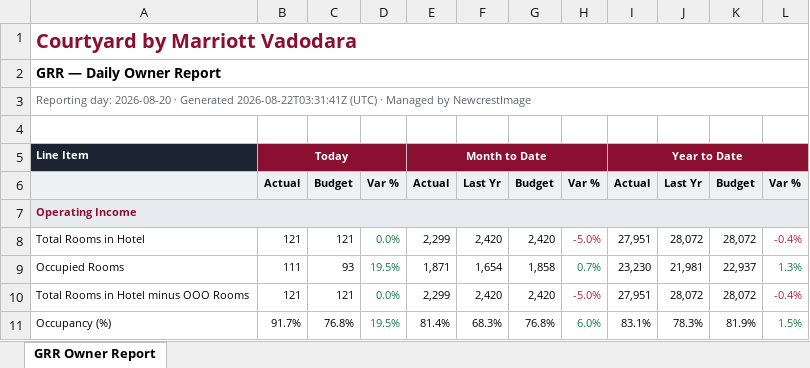
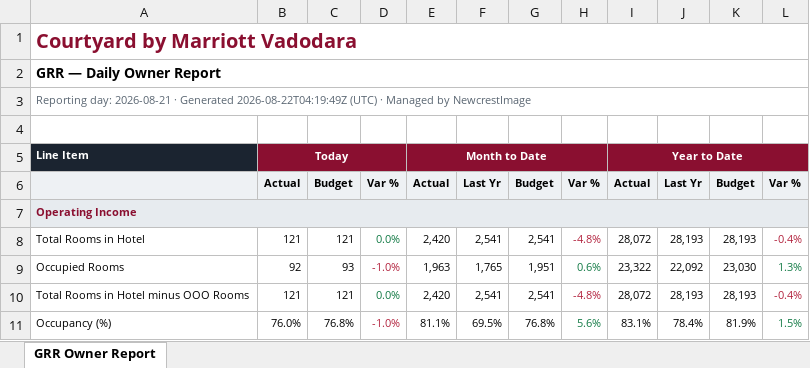
Before and after one commit to bhaudiu/courtyardvadodara-automation, an Excel workbook: grr.xlsx, sheet GRR Owner Report, drawn as a sheet; only a part is shown; values as stored, in another font and other column widths than the file's, no borders; the diff covers the shown part only; the diff names each change by its address in the sheet, - before the commit and + after, or states it on an @@ line.

```diff
--- a/grr.xlsx (sheet GRR Owner Report)
+++ b/grr.xlsx (sheet GRR Owner Report)
-A3: Reporting day: 2026-08-20 · Generated 2026-08-22T03:31:41Z (UTC) ·…
+A3: Reporting day: 2026-08-21 · Generated 2026-08-22T04:19:49Z (UTC) ·…
-E8: 2,299
+E8: 2,420
-F8: 2,420
+F8: 2,541
-G8: 2,420
+G8: 2,541
-H8: -5.0%
+H8: -4.8%
-I8: 27,951
+I8: 28,072
-J8: 28,072
+J8: 28,193
-K8: 28,072
+K8: 28,193
-B9: 111
+B9: 92
-D9: 19.5%
+D9: -1.0%
-D9 text colour: #127A45
+D9 text colour: #B3243F
-E9: 1,871
+E9: 1,963
-F9: 1,654
+F9: 1,765
-G9: 1,858
+G9: 1,951
-H9: 0.7%
+H9: 0.6%
-I9: 23,230
+I9: 23,322
-J9: 21,981
+J9: 22,092
-K9: 22,937
+K9: 23,030
-E10: 2,299
+E10: 2,420
-F10: 2,420
+F10: 2,541
-G10: 2,420
+G10: 2,541
-H10: -5.0%
+H10: -4.8%
-I10: 27,951
+I10: 28,072
-J10: 28,072
+J10: 28,193
-K10: 28,072
+K10: 28,193
-B11: 91.7%
+B11: 76.0%
-D11: 19.5%
+D11: -1.0%
-D11 text colour: #127A45
+D11 text colour: #B3243F
-E11: 81.4%
+E11: 81.1%
-F11: 68.3%
+F11: 69.5%
-H11: 6.0%
+H11: 5.6%
-J11: 78.3%
+J11: 78.4%
```
Also changed, not shown: 341 edited cells and cell formats elsewhere in this sheet, 2 other files.
